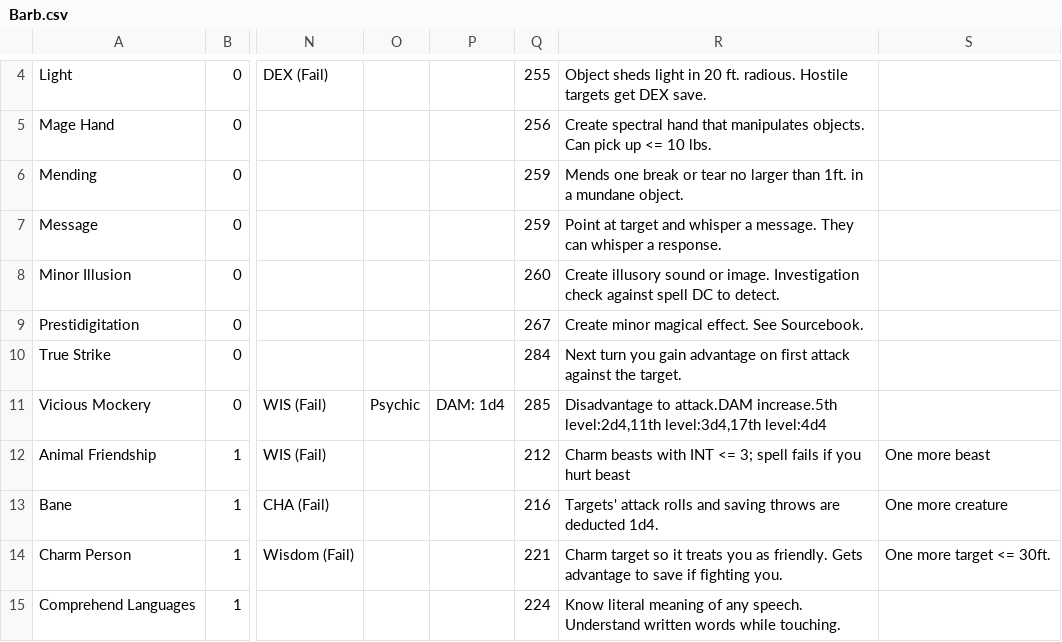
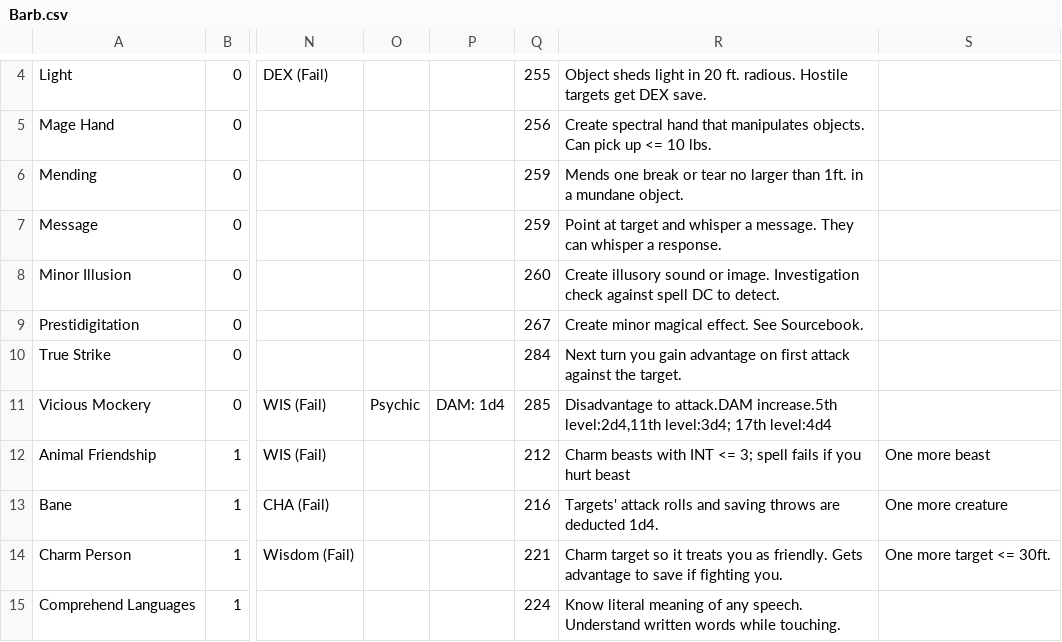
Before and after one commit to ScarletKnight310/DnD-Spell-Caster, a CSV file: _rawSpellList/Barb.csv, drawn as a sheet; only a part is shown, gaps mark what is left out; the diff names each change by its address in the sheet, - before the commit and + after, or states it on an @@ line.

Commit message:
Tweaked Spells, SpellList and ClassSpells
after testing, relizeed the output of what was being stored was incorrect, fixed how the SpellList was reading files abit

```diff
--- a/_rawSpellList/Barb.csv
+++ b/_rawSpellList/Barb.csv
-R11: …increase.5th level:2d4,11th level:3d4,17th level:4d4
+R11: …increase.5th level:2d4,11th level:3d4; 17th level:4d4
```
Also changed, not shown: 4 other files.
